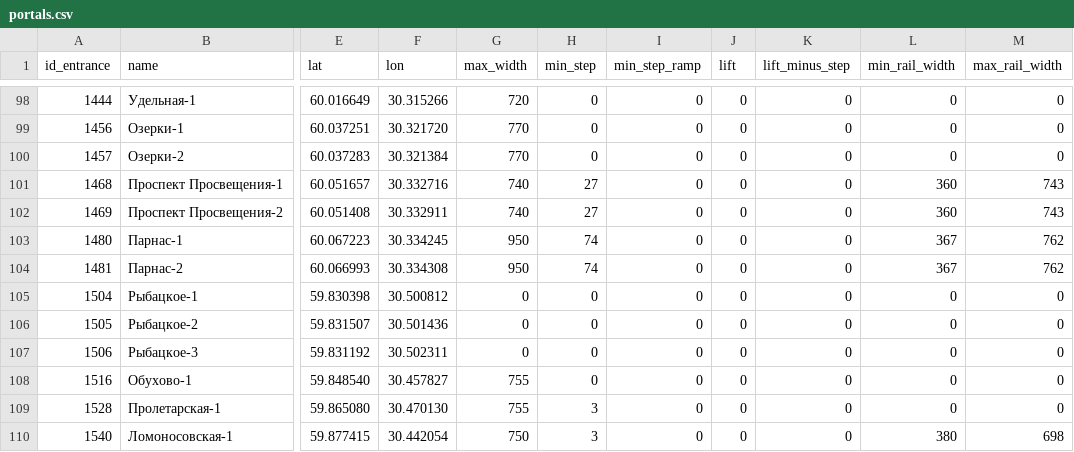
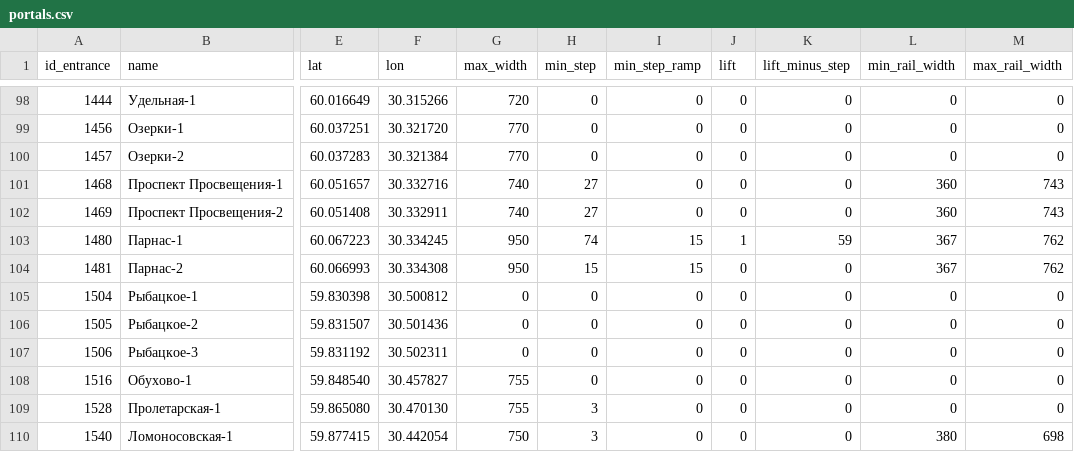
Before and after one commit to nextgis/metro4all, a CSV file: data/spb/portals.csv, drawn as a sheet; only a part is shown, gaps mark what is left out; the diff names each change by its address in the sheet, - before the commit and + after, or states it on an @@ line.

Commit message:
fix parnas

```diff
--- a/data/spb/portals.csv
+++ b/data/spb/portals.csv
-I103:I104 (min_step_ramp): 0
+I103:I104 (min_step_ramp): 15
-J103 (lift): 0
+J103 (lift): 1
-K103 (lift_minus_step): 0
+K103 (lift_minus_step): 59
-H104 (min_step): 74
+H104 (min_step): 15
```
